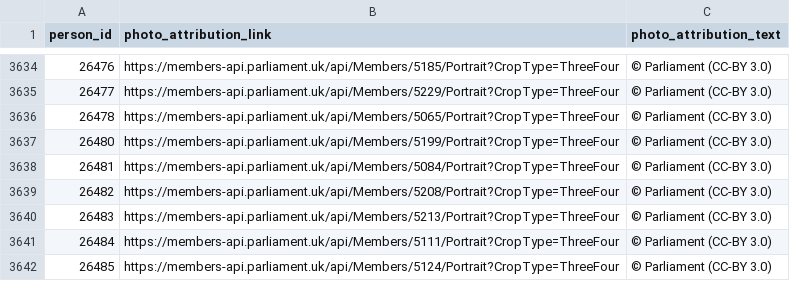
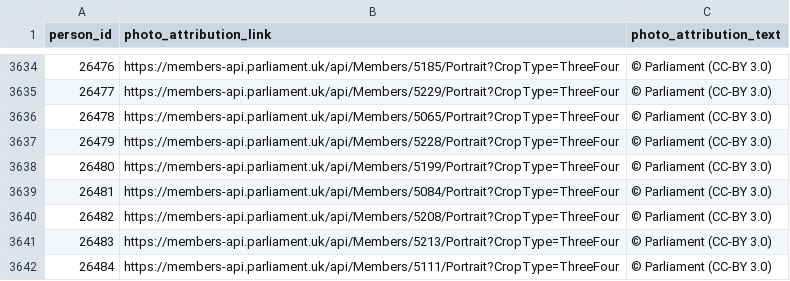
Before and after one commit to mysociety/twfy_representative_portraits, a CSV file: source/attrib/parliament_attrib.csv, drawn as a sheet; only a part is shown, gaps mark what is left out; the shorter side is filled out with more unchanged rows; the diff names each change by its address in the sheet, - before the commit and + after, or states it on an @@ line.

```diff
--- a/source/attrib/parliament_attrib.csv
+++ b/source/attrib/parliament_attrib.csv
+row 3637: 26479 | https://members-api.parliament.uk/api/Members/5228/Portrait?CropType=ThreeFour | © Parliament (CC-BY 3.0)
```
